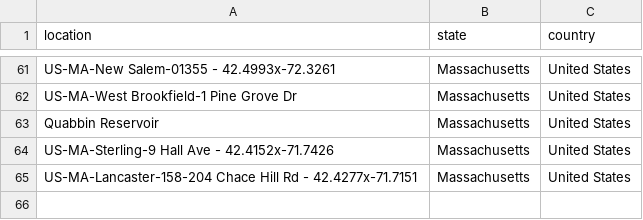
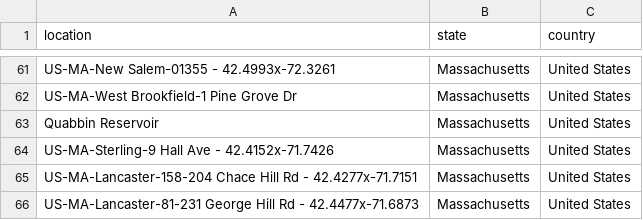
Before and after one commit to mhsundstrom/pcook-sightings, a CSV file: data/ebird_app.csv, drawn as a sheet; only a part is shown, gaps mark what is left out; the diff names each change by its address in the sheet, - before the commit and + after, or states it on an @@ line.

```diff
--- a/data/ebird_app.csv
+++ b/data/ebird_app.csv
+row 66: US-MA-Lancaster-81-231 George Hill Rd - 42.4477x-71.6873 | Massachusetts | United States
```
Also changed, not shown: 1 other file.
